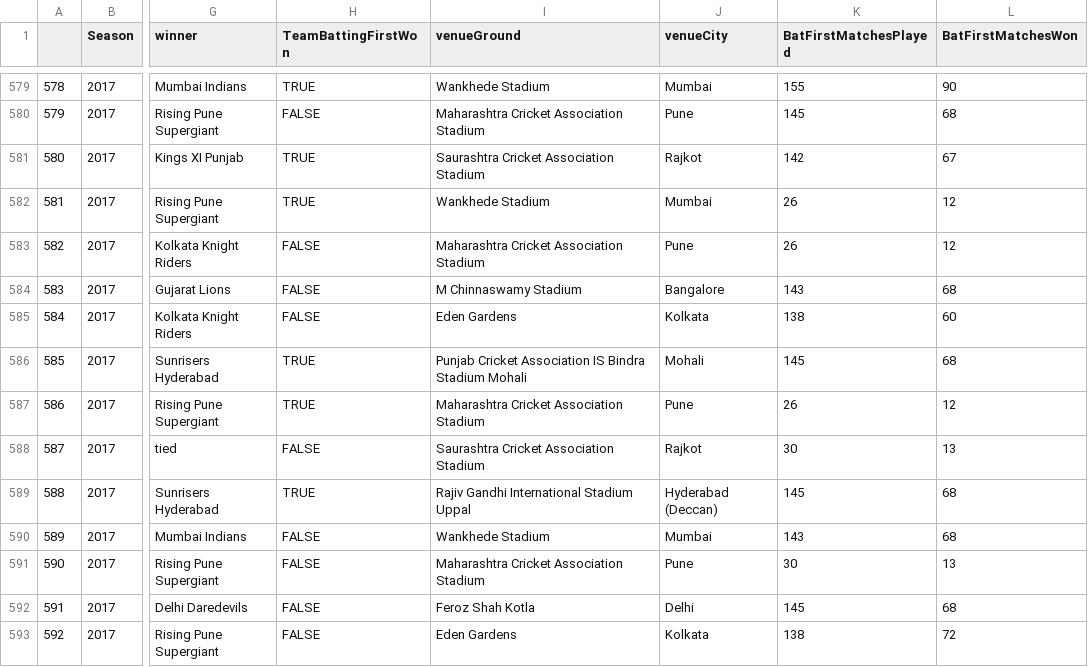
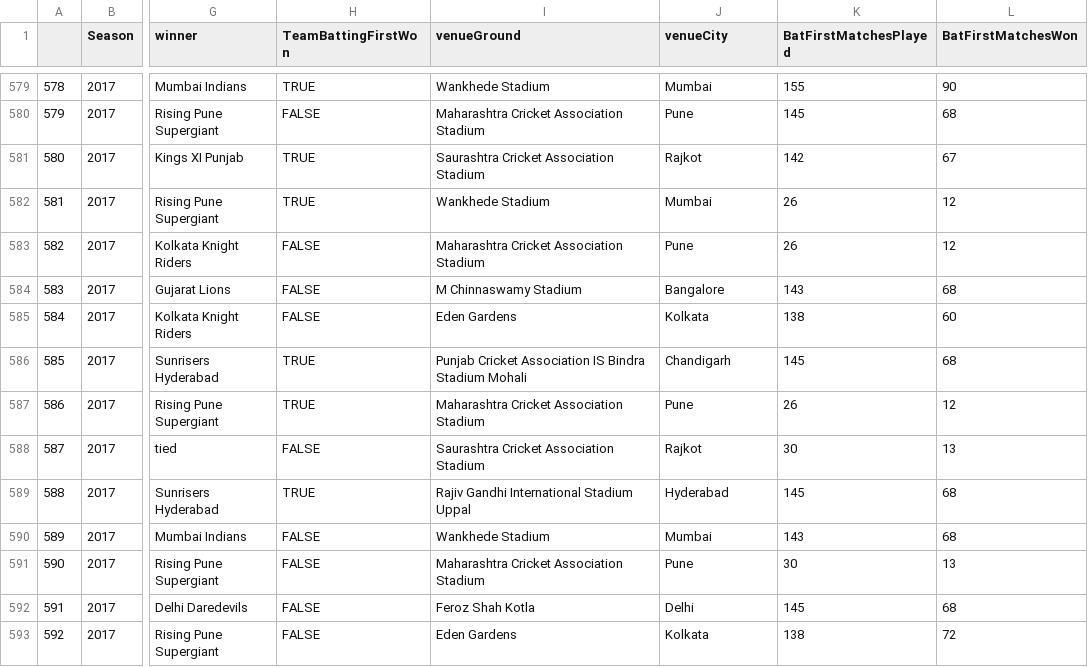
Before and after one commit to asahay001/springboardIntro, a CSV file: wrangled_matchSummaryDataIPL.csv, drawn as a sheet; only a part is shown, gaps mark what is left out; the diff covers the shown part only; the diff names each change by its address in the sheet, - before the commit and + after, or states it on an @@ line.

```diff
--- a/wrangled_matchSummaryDataIPL.csv
+++ b/wrangled_matchSummaryDataIPL.csv
-J586 (venueCity): Mohali
+J586 (venueCity): Chandigarh
-J589 (venueCity): Hyderabad (Deccan)
+J589 (venueCity): Hyderabad
```
Also changed, not shown: 9 edited cells elsewhere in this file, wrangled_matchSummaryDataIPL2018only.csv, 10 other files.
